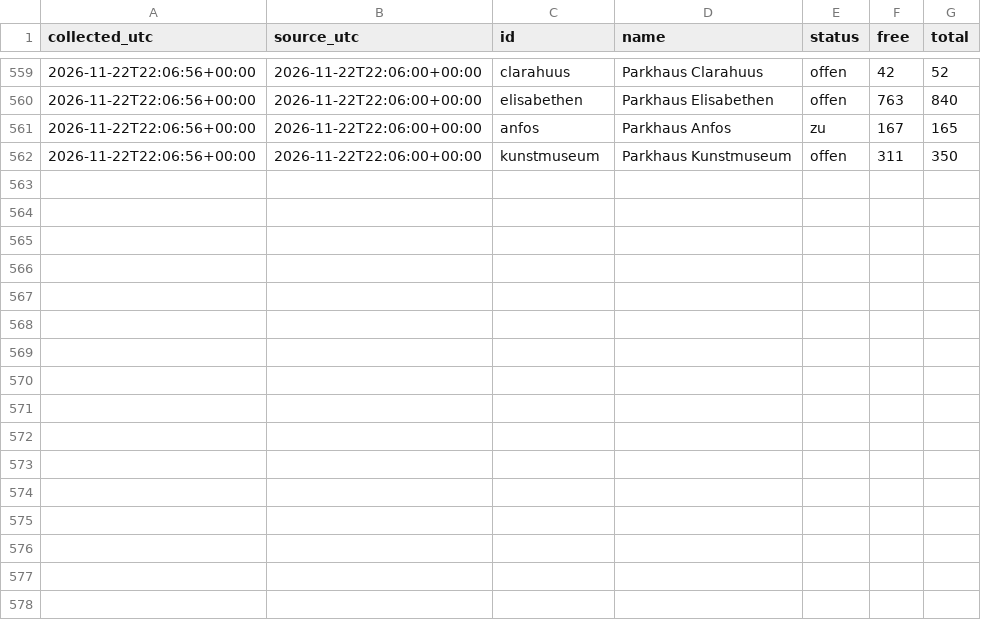
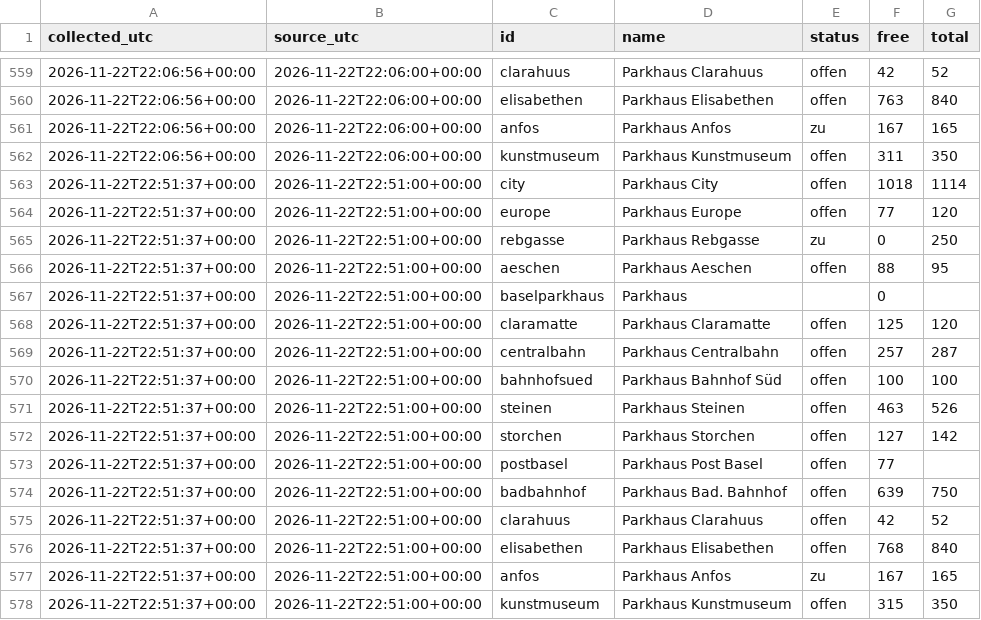
Before and after one commit to mrvn63/Parkdaten, a CSV file: data/basel/2026-11.csv, drawn as a sheet; only a part is shown, gaps mark what is left out; the diff names each change by its address in the sheet, - before the commit and + after, or states it on an @@ line.

```diff
--- a/data/basel/2026-11.csv
+++ b/data/basel/2026-11.csv
+row 563: 2026-11-22T22:51:37+00:00 | 2026-11-22T22:51:00+00:00 | city | Parkhaus City | offen | 1018 | 1114
+row 564: 2026-11-22T22:51:37+00:00 | 2026-11-22T22:51:00+00:00 | europe | Parkhaus Europe | offen | 77 | 120
+row 565: 2026-11-22T22:51:37+00:00 | 2026-11-22T22:51:00+00:00 | rebgasse | Parkhaus Rebgasse | zu | 0 | 250
+row 566: 2026-11-22T22:51:37+00:00 | 2026-11-22T22:51:00+00:00 | aeschen | Parkhaus Aeschen | offen | 88 | 95
+row 567: 2026-11-22T22:51:37+00:00 | 2026-11-22T22:51:00+00:00 | baselparkhaus | Parkhaus |  | 0
+row 568: 2026-11-22T22:51:37+00:00 | 2026-11-22T22:51:00+00:00 | claramatte | Parkhaus Claramatte | offen | 125 | 120
+row 569: 2026-11-22T22:51:37+00:00 | 2026-11-22T22:51:00+00:00 | centralbahn | Parkhaus Centralbahn | offen | 257 | 287
+row 570: 2026-11-22T22:51:37+00:00 | 2026-11-22T22:51:00+00:00 | bahnhofsued | Parkhaus Bahnhof Süd | offen | 100 | 100
+row 571: 2026-11-22T22:51:37+00:00 | 2026-11-22T22:51:00+00:00 | steinen | Parkhaus Steinen | offen | 463 | 526
+row 572: 2026-11-22T22:51:37+00:00 | 2026-11-22T22:51:00+00:00 | storchen | Parkhaus Storchen | offen | 127 | 142
+row 573: 2026-11-22T22:51:37+00:00 | 2026-11-22T22:51:00+00:00 | postbasel | Parkhaus Post Basel | offen | 77
+row 574: 2026-11-22T22:51:37+00:00 | 2026-11-22T22:51:00+00:00 | badbahnhof | Parkhaus Bad. Bahnhof | offen | 639 | 750
+row 575: 2026-11-22T22:51:37+00:00 | 2026-11-22T22:51:00+00:00 | clarahuus | Parkhaus Clarahuus | offen | 42 | 52
+row 576: 2026-11-22T22:51:37+00:00 | 2026-11-22T22:51:00+00:00 | elisabethen | Parkhaus Elisabethen | offen | 768 | 840
+row 577: 2026-11-22T22:51:37+00:00 | 2026-11-22T22:51:00+00:00 | anfos | Parkhaus Anfos | zu | 167 | 165
+row 578: 2026-11-22T22:51:37+00:00 | 2026-11-22T22:51:00+00:00 | kunstmuseum | Parkhaus Kunstmuseum | offen | 315 | 350
```
Also changed, not shown: 2 other files.
